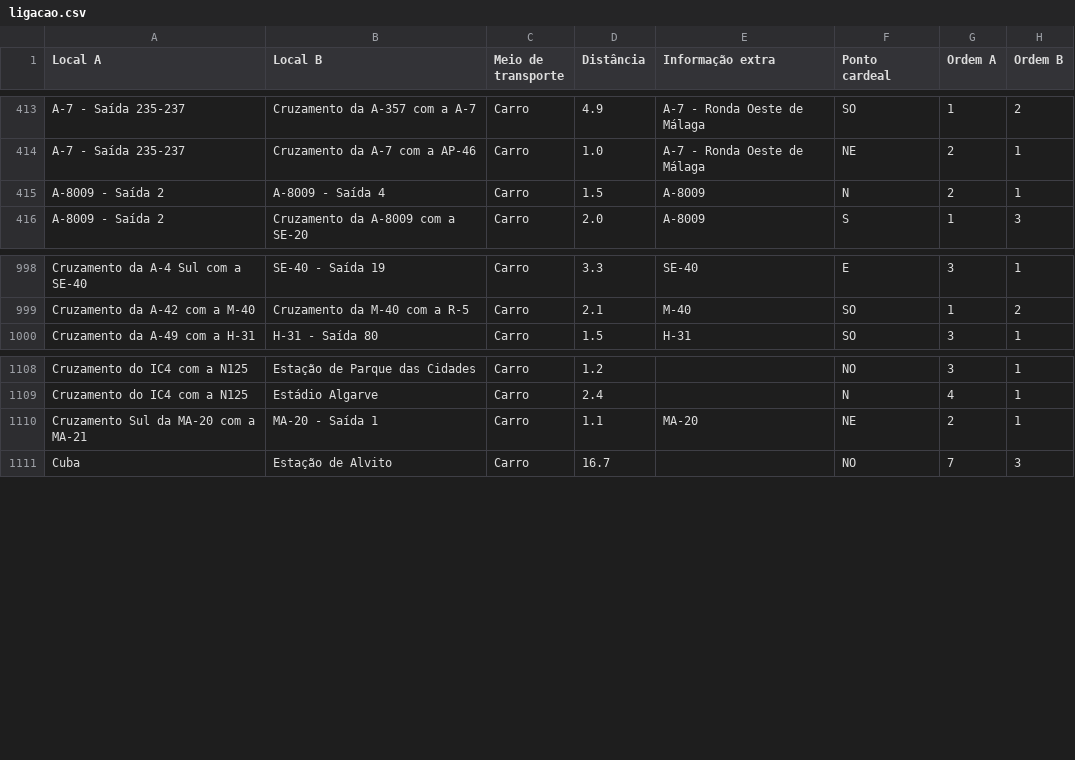
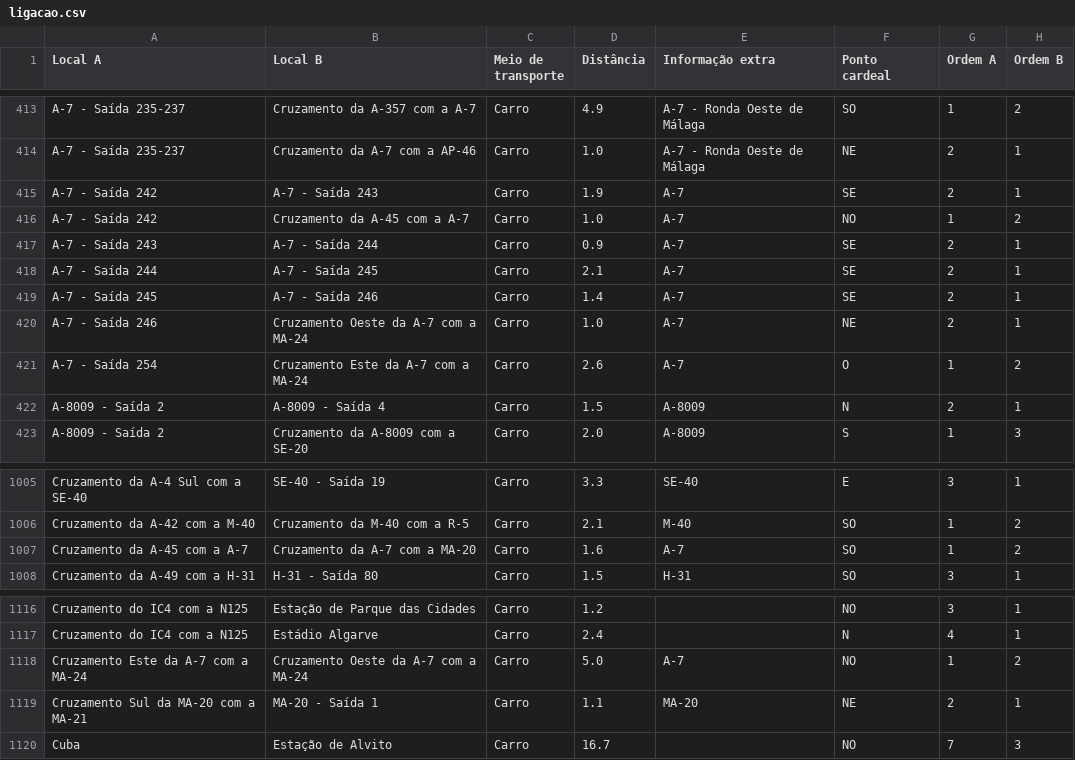
Before and after one commit to migueldgoncalves/Viajar, a CSV file: src/viajar/base_dados/ligacao.csv, drawn as a sheet; only a part is shown, gaps mark what is left out; the diff names each change by its address in the sheet, - before the commit and + after, or states it on an @@ line.

```diff
--- a/src/viajar/base_dados/ligacao.csv
+++ b/src/viajar/base_dados/ligacao.csv
+row 415: A-7 - Saída 242 | A-7 - Saída 243 | Carro | 1.9 | A-7 | SE | 2 | 1
+row 416: A-7 - Saída 242 | Cruzamento da A-45 com a A-7 | Carro | 1.0 | A-7 | NO | 1 | 2
+row 417: A-7 - Saída 243 | A-7 - Saída 244 | Carro | 0.9 | A-7 | SE | 2 | 1
+row 418: A-7 - Saída 244 | A-7 - Saída 245 | Carro | 2.1 | A-7 | SE | 2 | 1
+row 419: A-7 - Saída 245 | A-7 - Saída 246 | Carro | 1.4 | A-7 | SE | 2 | 1
+row 420: A-7 - Saída 246 | Cruzamento Oeste da A-7 com a MA-24 | Carro | 1.0 | A-7 | NE | 2 | 1
+row 421: A-7 - Saída 254 | Cruzamento Este da A-7 com a MA-24 | Carro | 2.6 | A-7 | O | 1 | 2
+row 1007: Cruzamento da A-45 com a A-7 | Cruzamento da A-7 com a MA-20 | Carro | 1.6 | A-7 | SO | 1 | 2
+row 1118: Cruzamento Este da A-7 com a MA-24 | Cruzamento Oeste da A-7 com a MA-24 | Carro | 5.0 | A-7 | NO | 1 | 2
```
Also changed, not shown: src/viajar/base_dados/comarca.csv, src/viajar/base_dados/destino.csv, 3 other files.
